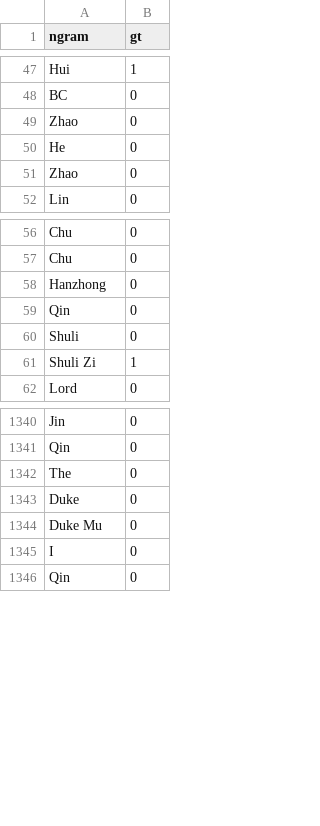
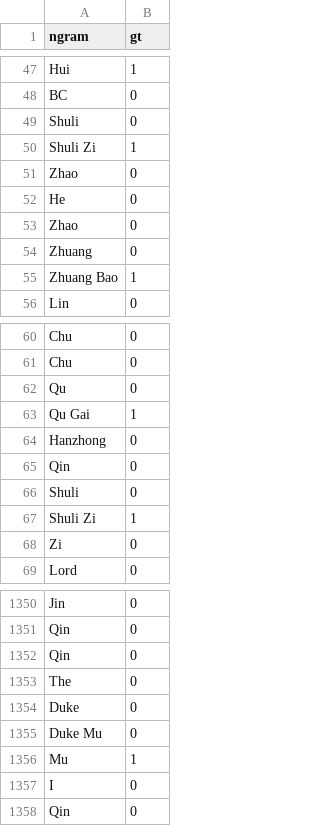
Before and after one commit to ScarletGuo/CS839-DataSciences, a CSV file: test_Y.csv, drawn as a sheet; only a part is shown, gaps mark what is left out; the diff covers the shown part only.

```diff
--- a/test_Y.csv
+++ b/test_Y.csv
@@ -48,2 +48,4 @@ Hui,1
 BC,0
+Shuli,0
+Shuli Zi,1
 Zhao,0
@@ -51,2 +53,4 @@ He,0
 Zhao,0
+Zhuang,0
+Zhuang Bao,1
 Lin,0
@@ -57,2 +61,4 @@ Chu,0
 Chu,0
+Qu,0
+Qu Gai,1
 Hanzhong,0
@@ -61,2 +67,3 @@ Shuli,0
 Shuli Zi,1
+Zi,0
 Lord,0
@@ -1341,2 +1351,3 @@ Jin,0
 Qin,0
+Qin,0
 The,0
@@ -1344,2 +1355,3 @@ Duke,0
 Duke Mu,0
+Mu,1
 I,0
```
Also changed, not shown: 3 added rows elsewhere in this file, train_Y.csv, 7 other files.
